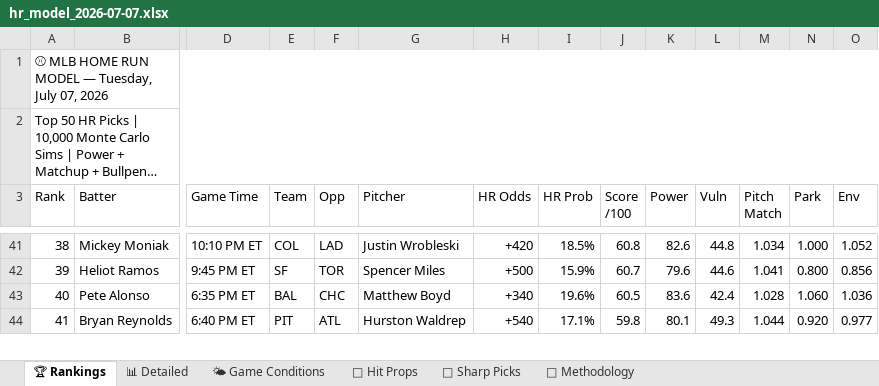
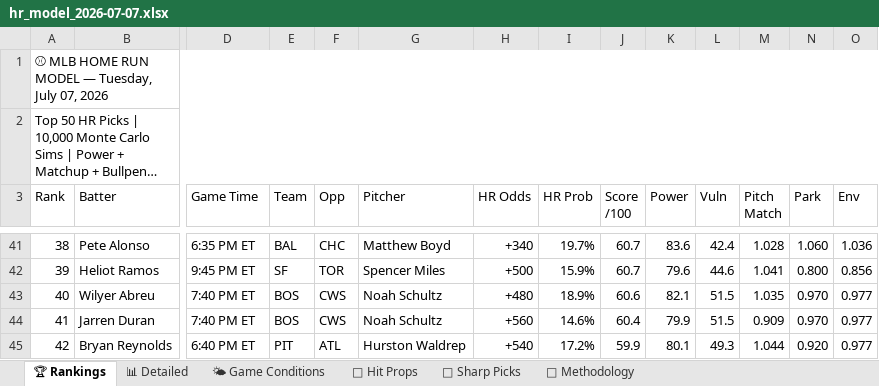
Before and after one commit to nocompharrison/MLB-HR-Model, an Excel workbook: outputs/hr_model_2026-07-07.xlsx, sheet 🏆 Rankings, drawn as a sheet; only a part is shown, gaps mark what is left out; long unchanged cells end in …; values as stored, in another font and other column widths than the file's, no cell formats; addresses are those after the commit; rows hold the shown columns only; the diff covers the shown part only; the diff names each change by its address in the sheet, - before the commit and + after, or states it on an @@ line.

```diff
--- a/outputs/hr_model_2026-07-07.xlsx (sheet 🏆 Rankings)
+++ b/outputs/hr_model_2026-07-07.xlsx (sheet 🏆 Rankings)
-B41 (Batter): Mickey Moniak
+B41 (Batter): Pete Alonso
-D41 (Game Time): 10:10 PM ET
+D41 (Game Time): 6:35 PM ET
-E41 (Team): COL
+E41 (Team): BAL
-F41 (Opp): LAD
+F41 (Opp): CHC
-G41 (Pitcher): Justin Wrobleski
+G41 (Pitcher): Matthew Boyd
-H41 (HR Odds): +420
+H41 (HR Odds): +340
-I41 (HR Prob): 18.5%
+I41 (HR Prob): 19.7%
-J41 (Score /100): 60.8
+J41 (Score /100): 60.7
-K41 (Power): 82.6
+K41 (Power): 83.6
-L41 (Vuln): 44.8
+L41 (Vuln): 42.4
-M41 (Pitch Match): 1.034
+M41 (Pitch Match): 1.028
-N41 (Park): 1.000
+N41 (Park): 1.060
-O41 (Env): 1.052
+O41 (Env): 1.036
-B43 (Batter): Pete Alonso
+B43 (Batter): Wilyer Abreu
-D43 (Game Time): 6:35 PM ET
+D43 (Game Time): 7:40 PM ET
-E43 (Team): BAL
+E43 (Team): BOS
-F43 (Opp): CHC
+F43 (Opp): CWS
-G43 (Pitcher): Matthew Boyd
+G43 (Pitcher): Noah Schultz
-H43 (HR Odds): +340
+H43 (HR Odds): +480
-I43 (HR Prob): 19.6%
+I43 (HR Prob): 18.9%
-J43 (Score /100): 60.5
+J43 (Score /100): 60.6
-K43 (Power): 83.6
+K43 (Power): 82.1
-L43 (Vuln): 42.4
+L43 (Vuln): 51.5
-M43 (Pitch Match): 1.028
+M43 (Pitch Match): 1.035
-N43 (Park): 1.060
+N43 (Park): 0.970
-O43 (Env): 1.036
+O43 (Env): 0.977
+row 44: 41 | Jarren Duran | 7:40 PM ET | BOS | CWS | Noah Schultz | +560 | 14.6% | 60.4 | 79.9 | 51.5 | 0.909 | 0.970 | 0.977
-A45 (Rank): 41
+A45 (Rank): 42
-I45 (HR Prob): 17.1%
+I45 (HR Prob): 17.2%
-J45 (Score /100): 59.8
+J45 (Score /100): 59.9
```
Also changed, not shown: 10 added rows, 11 removed rows and 143 edited cells elsewhere in this sheet, sheet 📊 Detailed, sheet 🎯 Sharp Picks, sheet 🎯 Hit Props, cell formats.
